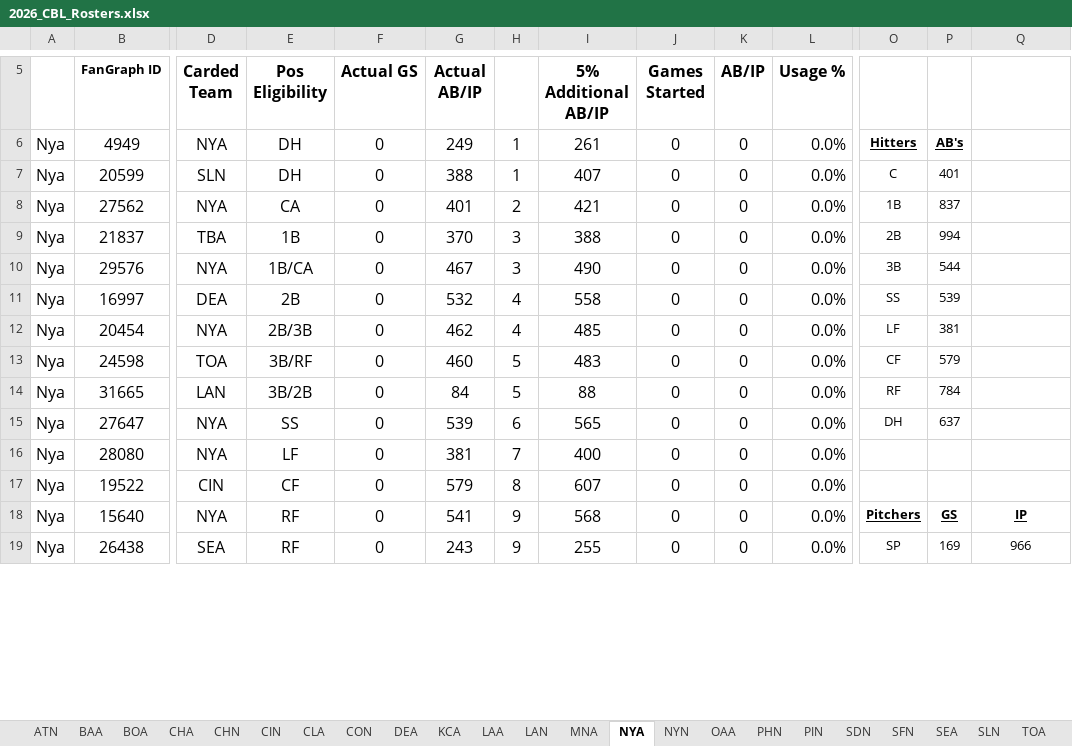
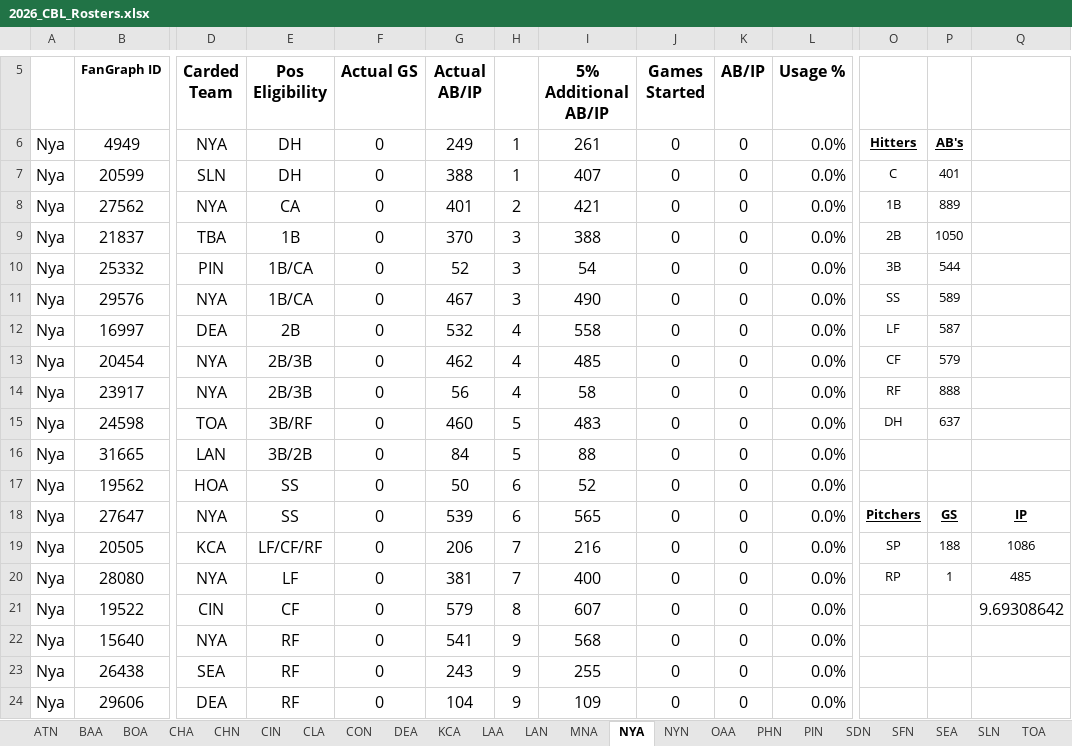
Before and after one commit to CBLBaseball/CBL-Baseball, an Excel workbook: Excel Rosters/2026_CBL_Rosters.xlsx, sheet NYA, drawn as a sheet; only a part is shown, gaps mark what is left out; values as stored, in another font and other column widths than the file's, no borders; conditional formats not drawn; 1 other sheet too large or unreadable and not compared; addresses are those after the commit; rows hold the shown columns only; the diff covers the shown part only; the diff names each change by its address in the sheet, - before the commit and + after, or states it on an @@ line.

```diff
--- a/Excel Rosters/2026_CBL_Rosters.xlsx (sheet NYA)
+++ b/Excel Rosters/2026_CBL_Rosters.xlsx (sheet NYA)
-P8: 837
+P8: 889
-P9: 994
+P9: 1050
+row 10: Nya | 25332 | PIN | 1B/CA | 0 | 52 | 3 | 54 | 0 | 0 | 0.0% | 3B | 544
-O11: 3B
+O11: SS
-P11: 544
+P11: 589
-O12: SS
+O12: LF
-P12: 539
+P12: 587
-O13: LF
+O13: CF
-P13: 381
+P13: 579
+row 14: Nya | 23917 | NYA | 2B/3B | 0 | 56 | 4 | 58 | 0 | 0 | 0.0% | RF | 888
-O15: CF
+O15: DH
-P15: 579
+P15: 637
-O16: RF
+O16: (empty)
-P16: 784
+P16: (empty)
+row 17: Nya | 19562 | HOA | SS | 0 | 50 | 6 | 52 | 0 | 0 | 0.0%
-O18: DH
+O18: Pitchers
@@ O18:P18 bold: off → on, underline: off → on @@
-P18: 637
+P18: GS
-Q18: (empty)
+Q18: IP
+row 19: Nya | 20505 | KCA | LF/CF/RF | 0 | 206 | 7 | 216 | 0 | 0 | 0.0% | SP | 188 | 1086
-O20: (empty)
+O20: RP
-P20: (empty)
+P20: 1
-Q20: (empty)
+Q20: 485
-Q21: (empty)
+Q21: 9.69308642
-O22: Pitchers
+O22: (empty)
-P22: GS
+P22: (empty)
-Q22: IP
+Q22: (empty)
-O23: SP
+O23: (empty)
-P23: 169
+P23: (empty)
-Q23: 966
+Q23: (empty)
+row 24: Nya | 29606 | DEA | RF | 0 | 104 | 9 | 109 | 0 | 0 | 0.0%
```
Also changed, not shown: 4 added rows, 9 removed rows and 18 edited cells elsewhere in this sheet, sheet SDN, sheet BAA, sheet CHN, sheet SFN, sheet PIN, sheet CLA, 16 more sheets, other sheet tabs, formulas that keep their value.
